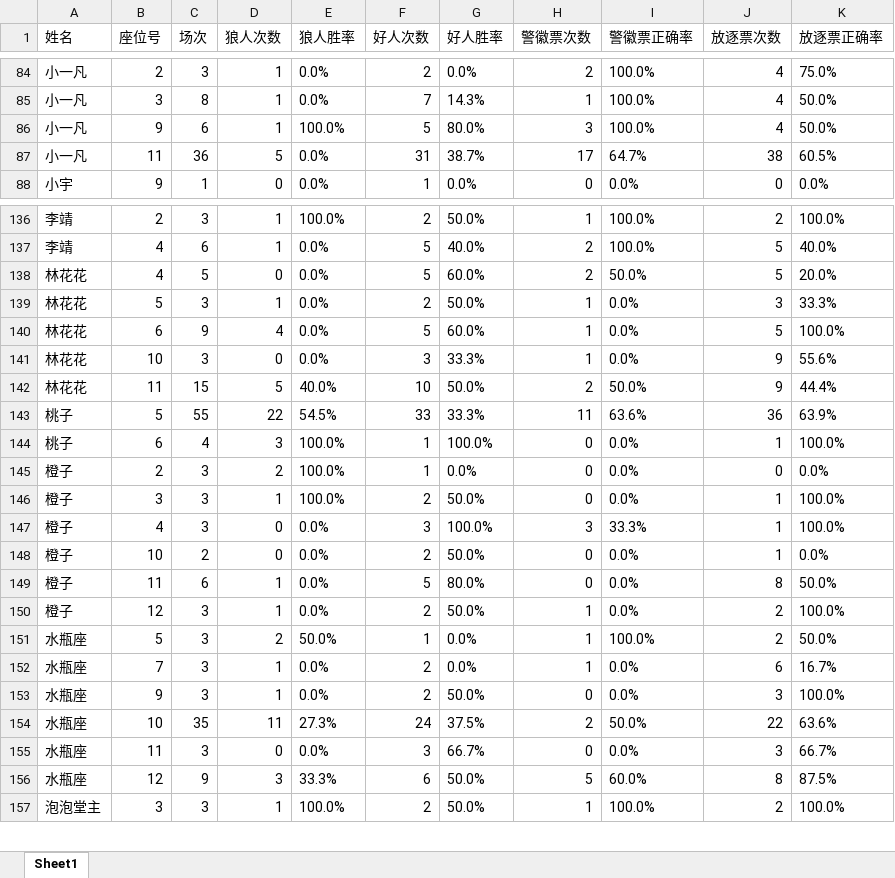
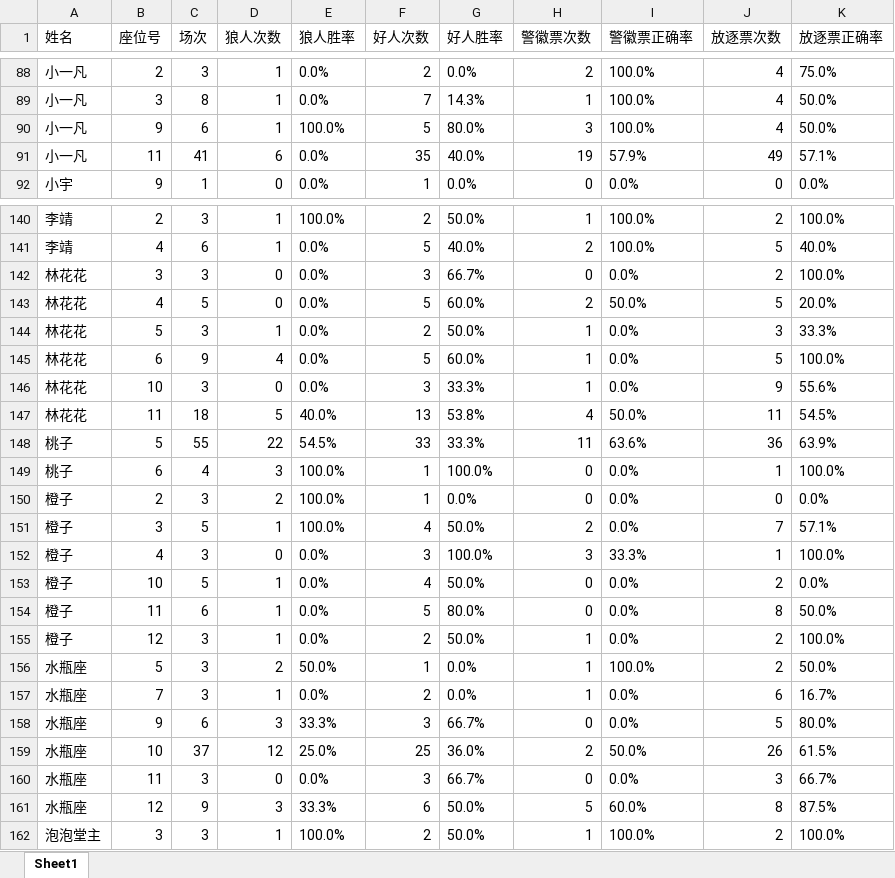
Before and after one commit to misamisa28/lrs, an Excel workbook: data/粤小座位号数据统计.xlsx, sheet Sheet1, drawn as a sheet; only a part is shown, gaps mark what is left out; values as stored, in another font and other column widths than the file's, no borders; removed rows and columns are numbered as before the commit, all else as after; the diff covers the shown part only; the diff names each change by its address in the sheet, - before the commit and + after, or states it on an @@ line.

```diff
--- a/data/粤小座位号数据统计.xlsx (sheet Sheet1)
+++ b/data/粤小座位号数据统计.xlsx (sheet Sheet1)
-row 87: 小一凡 | 11 | 36 | 5 | 0.0% | 31 | 38.7% | 17 | 64.7% | 38 | 60.5%
+row 91: 小一凡 | 11 | 41 | 6 | 0.0% | 35 | 40.0% | 19 | 57.9% | 49 | 57.1%
+row 142: 林花花 | 3 | 3 | 0 | 0.0% | 3 | 66.7% | 0 | 0.0% | 2 | 100.0%
-C147 (场次): 15
+C147 (场次): 18
-F147 (好人次数): 10
+F147 (好人次数): 13
-G147 (好人胜率): 50.0%
+G147 (好人胜率): 53.8%
-H147 (警徽票次数): 2
+H147 (警徽票次数): 4
-J147 (放逐票次数): 9
+J147 (放逐票次数): 11
-K147 (放逐票正确率): 44.4%
+K147 (放逐票正确率): 54.5%
-C151 (场次): 3
+C151 (场次): 5
-F151 (好人次数): 2
+F151 (好人次数): 4
-H151 (警徽票次数): 0
+H151 (警徽票次数): 2
-J151 (放逐票次数): 1
+J151 (放逐票次数): 7
-K151 (放逐票正确率): 100.0%
+K151 (放逐票正确率): 57.1%
-C153 (场次): 2
+C153 (场次): 5
-D153 (狼人次数): 0
+D153 (狼人次数): 1
-F153 (好人次数): 2
+F153 (好人次数): 4
-J153 (放逐票次数): 1
+J153 (放逐票次数): 2
-C158 (场次): 3
+C158 (场次): 6
-D158 (狼人次数): 1
+D158 (狼人次数): 3
-E158 (狼人胜率): 0.0%
+E158 (狼人胜率): 33.3%
-F158 (好人次数): 2
+F158 (好人次数): 3
-G158 (好人胜率): 50.0%
+G158 (好人胜率): 66.7%
-J158 (放逐票次数): 3
+J158 (放逐票次数): 5
-K158 (放逐票正确率): 100.0%
+K158 (放逐票正确率): 80.0%
-C159 (场次): 35
+C159 (场次): 37
-D159 (狼人次数): 11
+D159 (狼人次数): 12
-E159 (狼人胜率): 27.3%
+E159 (狼人胜率): 25.0%
-F159 (好人次数): 24
+F159 (好人次数): 25
-G159 (好人胜率): 37.5%
+G159 (好人胜率): 36.0%
-J159 (放逐票次数): 22
+J159 (放逐票次数): 26
-K159 (放逐票正确率): 63.6%
+K159 (放逐票正确率): 61.5%
```
Also changed, not shown: 11 added rows, 7 removed rows and 67 edited cells elsewhere in this sheet, 10 other files.
